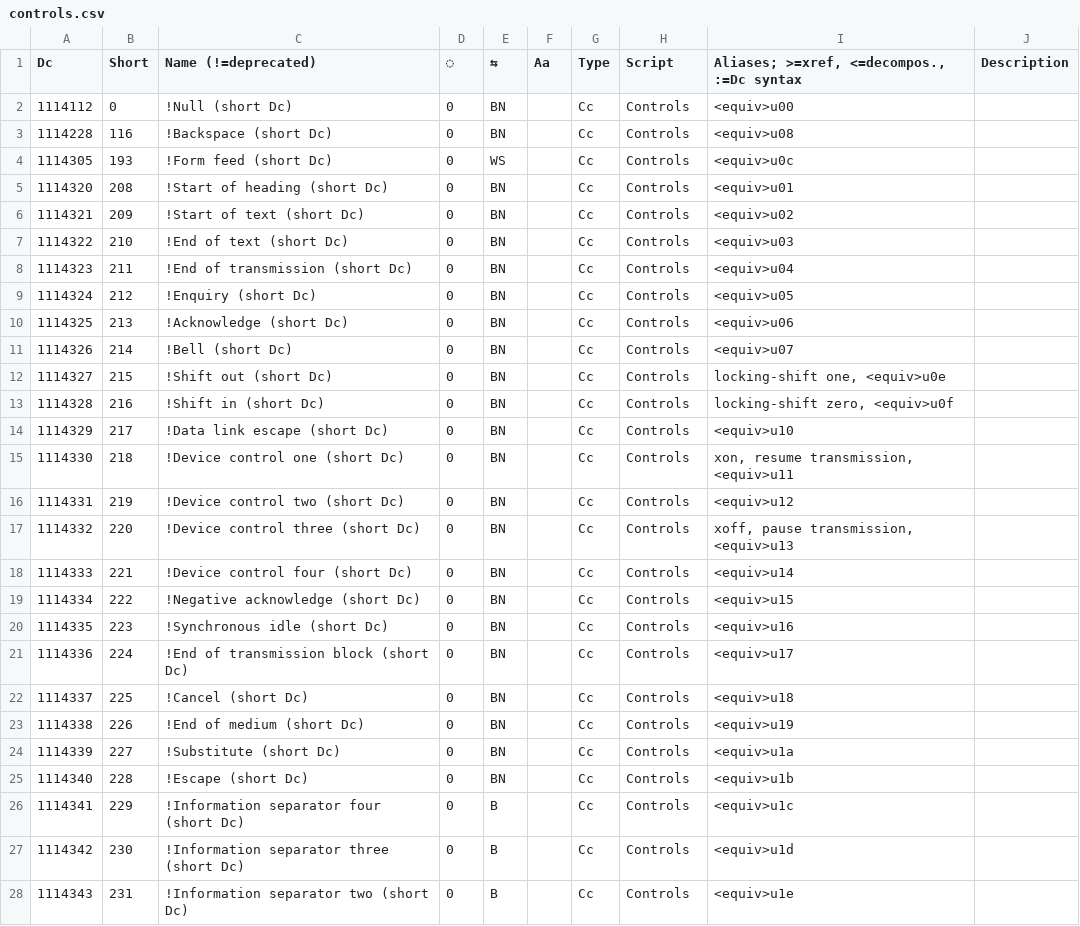
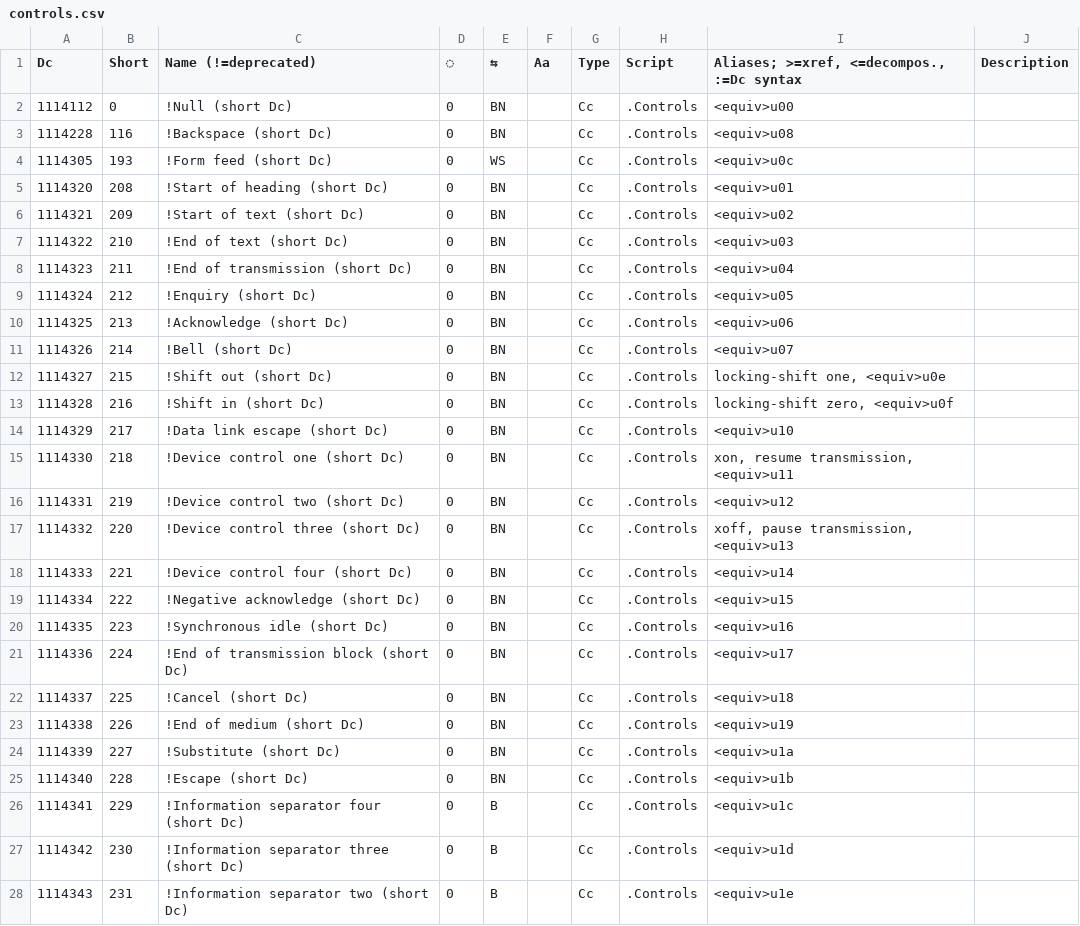
Before and after one commit to collectivetoolbox/collectivetoolbox, a CSV file: src/formats/dcdata/data/categories/controls.csv, drawn as a sheet; only a part is shown; the diff covers the shown part only.

```diff
--- a/src/formats/dcdata/data/categories/controls.csv
+++ b/src/formats/dcdata/data/categories/controls.csv
@@ -1,28 +1,28 @@
 Dc,Short,Name (!=deprecated),◌,⇆,Aa,Type,Script,"Aliases; >=xref, <=decompos., :=Dc syntax",Description
-1114112,0,!Null (short Dc),0,BN,,Cc,Controls,<equiv>u00,
-1114228,116,!Backspace (short Dc),0,BN,,Cc,Controls,<equiv>u08,
-1114305,193,!Form feed (short Dc),0,WS,,Cc,Controls,<equiv>u0c,
-1114320,208,!Start of heading (short Dc),0,BN,,Cc,Controls,<equiv>u01,
-1114321,209,!Start of text (short Dc),0,BN,,Cc,Controls,<equiv>u02,
-1114322,210,!End of text (short Dc),0,BN,,Cc,Controls,<equiv>u03,
-1114323,211,!End of transmission (short Dc),0,BN,,Cc,Controls,<equiv>u04,
-1114324,212,!Enquiry (short Dc),0,BN,,Cc,Controls,<equiv>u05,
-1114325,213,!Acknowledge (short Dc),0,BN,,Cc,Controls,<equiv>u06,
-1114326,214,!Bell (short Dc),0,BN,,Cc,Controls,<equiv>u07,
-1114327,215,!Shift out (short Dc),0,BN,,Cc,Controls,"locking-shift one, <equiv>u0e",
-1114328,216,!Shift in (short Dc),0,BN,,Cc,Controls,"locking-shift zero, <equiv>u0f",
-1114329,217,!Data link escape (short Dc),0,BN,,Cc,Controls,<equiv>u10,
-1114330,218,!Device control one (short Dc),0,BN,,Cc,Controls,"xon, resume transmission, <equiv>u11",
-1114331,219,!Device control two (short Dc),0,BN,,Cc,Controls,<equiv>u12,
-1114332,220,!Device control three (short Dc),0,BN,,Cc,Controls,"xoff, pause transmission, <equiv>u13",
-1114333,221,!Device control four (short Dc),0,BN,,Cc,Controls,<equiv>u14,
-1114334,222,!Negative acknowledge (short Dc),0,BN,,Cc,Controls,<equiv>u15,
-1114335,223,!Synchronous idle (short Dc),0,BN,,Cc,Controls,<equiv>u16,
-1114336,224,!End of transmission block (short Dc),0,BN,,Cc,Controls,<equiv>u17,
-1114337,225,!Cancel (short Dc),0,BN,,Cc,Controls,<equiv>u18,
-1114338,226,!End of medium (short Dc),0,BN,,Cc,Controls,<equiv>u19,
-1114339,227,!Substitute (short Dc),0,BN,,Cc,Controls,<equiv>u1a,
-1114340,228,!Escape (short Dc),0,BN,,Cc,Controls,<equiv>u1b,
-1114341,229,!Information separator four (short Dc),0,B,,Cc,Controls,<equiv>u1c,
-1114342,230,!Information separator three (short Dc),0,B,,Cc,Controls,<equiv>u1d,
-1114343,231,!Information separator two (short Dc),0,B,,Cc,Controls,<equiv>u1e,
+1114112,0,!Null (short Dc),0,BN,,Cc,.Controls,<equiv>u00,
+1114228,116,!Backspace (short Dc),0,BN,,Cc,.Controls,<equiv>u08,
+1114305,193,!Form feed (short Dc),0,WS,,Cc,.Controls,<equiv>u0c,
+1114320,208,!Start of heading (short Dc),0,BN,,Cc,.Controls,<equiv>u01,
+1114321,209,!Start of text (short Dc),0,BN,,Cc,.Controls,<equiv>u02,
+1114322,210,!End of text (short Dc),0,BN,,Cc,.Controls,<equiv>u03,
+1114323,211,!End of transmission (short Dc),0,BN,,Cc,.Controls,<equiv>u04,
+1114324,212,!Enquiry (short Dc),0,BN,,Cc,.Controls,<equiv>u05,
+1114325,213,!Acknowledge (short Dc),0,BN,,Cc,.Controls,<equiv>u06,
+1114326,214,!Bell (short Dc),0,BN,,Cc,.Controls,<equiv>u07,
+1114327,215,!Shift out (short Dc),0,BN,,Cc,.Controls,"locking-shift one, <equiv>u0e",
+1114328,216,!Shift in (short Dc),0,BN,,Cc,.Controls,"locking-shift zero, <equiv>u0f",
+1114329,217,!Data link escape (short Dc),0,BN,,Cc,.Controls,<equiv>u10,
+1114330,218,!Device control one (short Dc),0,BN,,Cc,.Controls,"xon, resume transmission, <equiv>u11",
+1114331,219,!Device control two (short Dc),0,BN,,Cc,.Controls,<equiv>u12,
+1114332,220,!Device control three (short Dc),0,BN,,Cc,.Controls,"xoff, pause transmission, <equiv>u13",
+1114333,221,!Device control four (short Dc),0,BN,,Cc,.Controls,<equiv>u14,
+1114334,222,!Negative acknowledge (short Dc),0,BN,,Cc,.Controls,<equiv>u15,
+1114335,223,!Synchronous idle (short Dc),0,BN,,Cc,.Controls,<equiv>u16,
+1114336,224,!End of transmission block (short Dc),0,BN,,Cc,.Controls,<equiv>u17,
+1114337,225,!Cancel (short Dc),0,BN,,Cc,.Controls,<equiv>u18,
+1114338,226,!End of medium (short Dc),0,BN,,Cc,.Controls,<equiv>u19,
+1114339,227,!Substitute (short Dc),0,BN,,Cc,.Controls,<equiv>u1a,
+1114340,228,!Escape (short Dc),0,BN,,Cc,.Controls,<equiv>u1b,
+1114341,229,!Information separator four (short Dc),0,B,,Cc,.Controls,<equiv>u1c,
+1114342,230,!Information separator three (short Dc),0,B,,Cc,.Controls,<equiv>u1d,
+1114343,231,!Information separator two (short Dc),0,B,,Cc,.Controls,<equiv>u1e,
```
Also changed, not shown: 2 edited cells elsewhere in this file, src/formats/dcdata/data/categories/el.csv, src/formats/dcdata/data/categories/encapsulation.csv, 16 other files.
